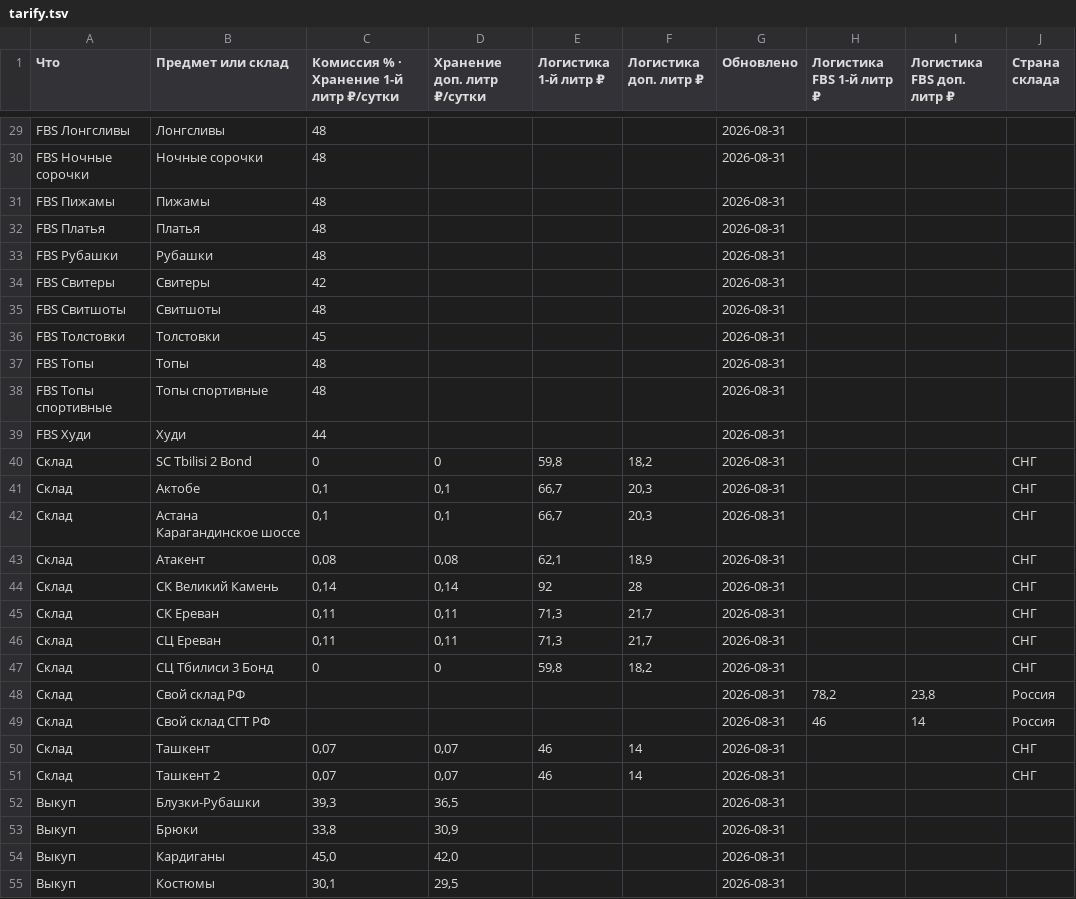
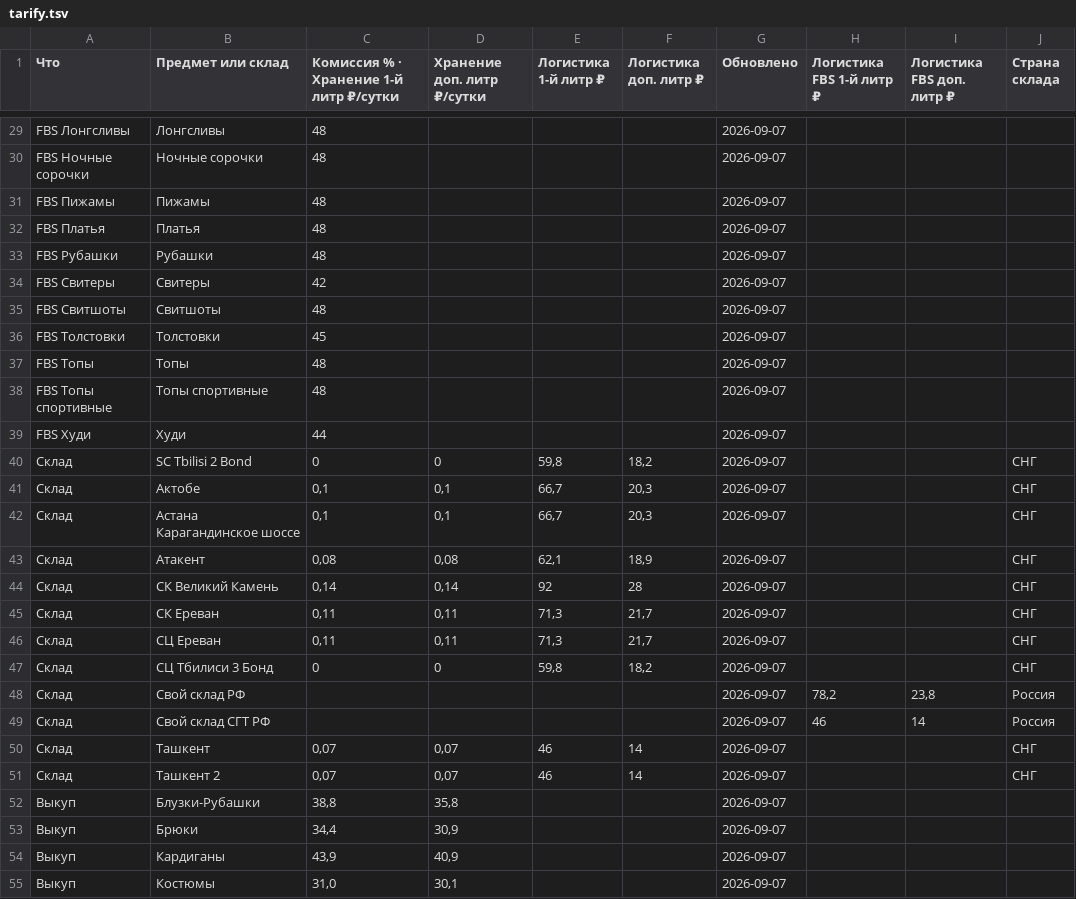
Before and after one commit to Ulban88/wb-tarify, a TSV file: tarify.tsv, drawn as a sheet; only a part is shown, gaps mark what is left out; the diff covers the shown part only; the diff names each change by its address in the sheet, - before the commit and + after, or states it on an @@ line.

```diff
--- a/tarify.tsv
+++ b/tarify.tsv
-G29:G55 (Обновлено): 2026-08-31
+G29:G55 (Обновлено): 2026-09-07
-C52: 39,3
+C52: 38,8
-D52 (Хранение доп. литр ₽/сутки): 36,5
+D52 (Хранение доп. литр ₽/сутки): 35,8
-C53: 33,8
+C53: 34,4
-C54: 45,0
+C54: 43,9
-D54 (Хранение доп. литр ₽/сутки): 42,0
+D54 (Хранение доп. литр ₽/сутки): 40,9
-C55: 30,1
+C55: 31,0
-D55 (Хранение доп. литр ₽/сутки): 29,5
+D55 (Хранение доп. литр ₽/сутки): 30,1
```
Also changed, not shown: 57 edited cells elsewhere in this file.
